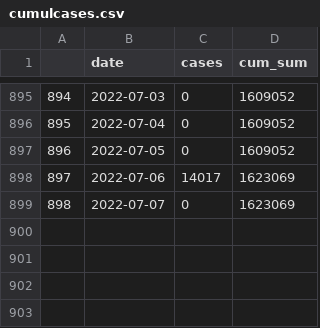
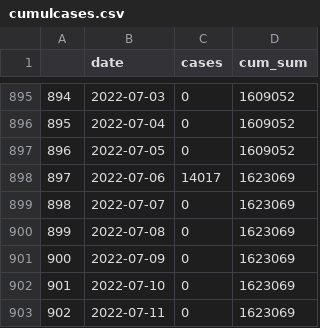
Before and after one commit to dfin-econ/dashboard, a CSV file: cumulcases.csv, drawn as a sheet; only a part is shown, gaps mark what is left out.

```diff
--- a/cumulcases.csv
+++ b/cumulcases.csv
@@ -899 +899,5 @@
 "898",2022-07-07,0,1623069
+"899",2022-07-08,0,1623069
+"900",2022-07-09,0,1623069
+"901",2022-07-10,0,1623069
+"902",2022-07-11,0,1623069
```
Also changed, not shown: cases.csv, 1 other file.
